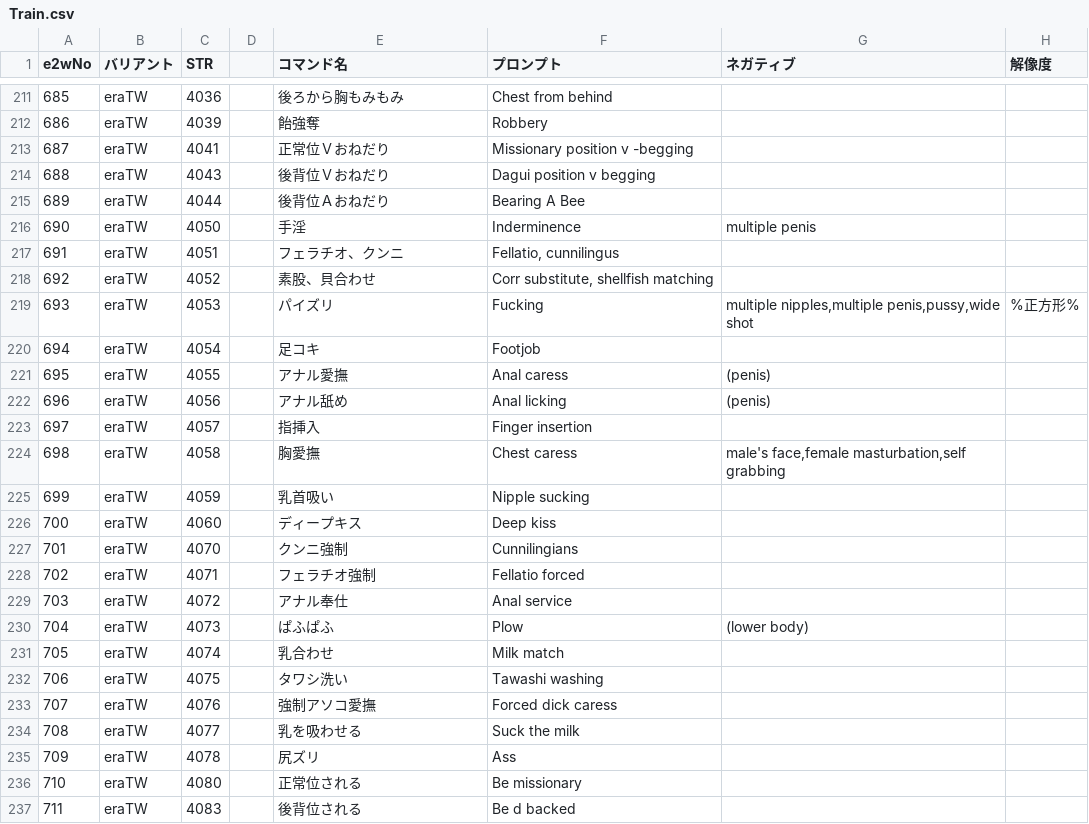
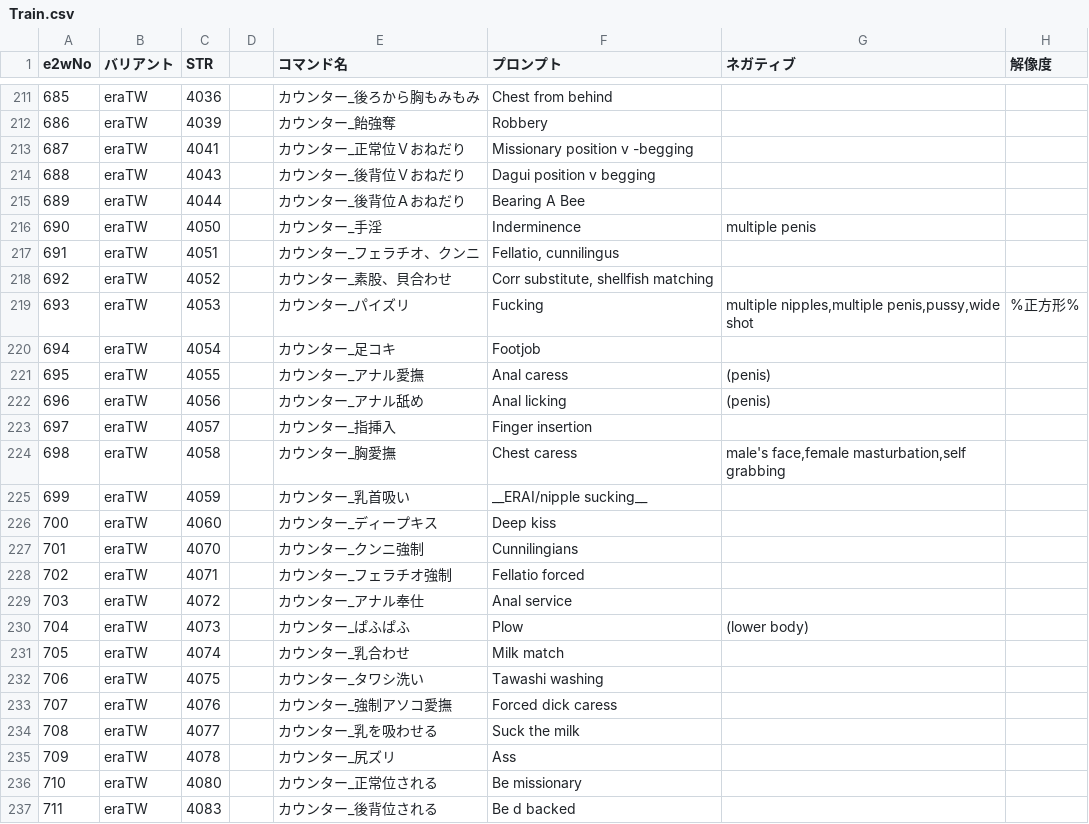
Before and after one commit to qulqu3331/era2webuitest, a CSV file: era2webui/eraTW/csvfiles/Train.csv, drawn as a sheet; only a part is shown, gaps mark what is left out; the diff covers the shown part only; the diff names each change by its address in the sheet, - before the commit and + after, or states it on an @@ line.

Commit message:
プロンプトの加筆修正 copycatNoob、v1.0よりv0.1の方が低Stepでくっきり出るし好みの絵柄になるなあと思いはじめる

```diff
--- a/era2webui/eraTW/csvfiles/Train.csv
+++ b/era2webui/eraTW/csvfiles/Train.csv
-E211 (コマンド名): 後ろから胸もみもみ
+E211 (コマンド名): カウンター_後ろから胸もみもみ
-E212 (コマンド名): 飴強奪
+E212 (コマンド名): カウンター_飴強奪
-E213 (コマンド名): 正常位Ｖおねだり
+E213 (コマンド名): カウンター_正常位Ｖおねだり
-E214 (コマンド名): 後背位Ｖおねだり
+E214 (コマンド名): カウンター_後背位Ｖおねだり
-E215 (コマンド名): 後背位Ａおねだり
+E215 (コマンド名): カウンター_後背位Ａおねだり
-E216 (コマンド名): 手淫
+E216 (コマンド名): カウンター_手淫
-E217 (コマンド名): フェラチオ、クンニ
+E217 (コマンド名): カウンター_フェラチオ、クンニ
-E218 (コマンド名): 素股、貝合わせ
+E218 (コマンド名): カウンター_素股、貝合わせ
-E219 (コマンド名): パイズリ
+E219 (コマンド名): カウンター_パイズリ
-E220 (コマンド名): 足コキ
+E220 (コマンド名): カウンター_足コキ
-E221 (コマンド名): アナル愛撫
+E221 (コマンド名): カウンター_アナル愛撫
-E222 (コマンド名): アナル舐め
+E222 (コマンド名): カウンター_アナル舐め
-E223 (コマンド名): 指挿入
+E223 (コマンド名): カウンター_指挿入
-E224 (コマンド名): 胸愛撫
+E224 (コマンド名): カウンター_胸愛撫
-E225 (コマンド名): 乳首吸い
+E225 (コマンド名): カウンター_乳首吸い
-F225 (プロンプト): Nipple sucking
+F225 (プロンプト): __ERAI/nipple sucking__
-E226 (コマンド名): ディープキス
+E226 (コマンド名): カウンター_ディープキス
-E227 (コマンド名): クンニ強制
+E227 (コマンド名): カウンター_クンニ強制
-E228 (コマンド名): フェラチオ強制
+E228 (コマンド名): カウンター_フェラチオ強制
-E229 (コマンド名): アナル奉仕
+E229 (コマンド名): カウンター_アナル奉仕
-E230 (コマンド名): ぱふぱふ
+E230 (コマンド名): カウンター_ぱふぱふ
-E231 (コマンド名): 乳合わせ
+E231 (コマンド名): カウンター_乳合わせ
-E232 (コマンド名): タワシ洗い
+E232 (コマンド名): カウンター_タワシ洗い
-E233 (コマンド名): 強制アソコ愛撫
+E233 (コマンド名): カウンター_強制アソコ愛撫
-E234 (コマンド名): 乳を吸わせる
+E234 (コマンド名): カウンター_乳を吸わせる
-E235 (コマンド名): 尻ズリ
+E235 (コマンド名): カウンター_尻ズリ
-E236 (コマンド名): 正常位される
+E236 (コマンド名): カウンター_正常位される
-E237 (コマンド名): 後背位される
+E237 (コマンド名): カウンター_後背位される
```
Also changed, not shown: 3 added rows and 52 edited cells elsewhere in this file, 1 other file.
